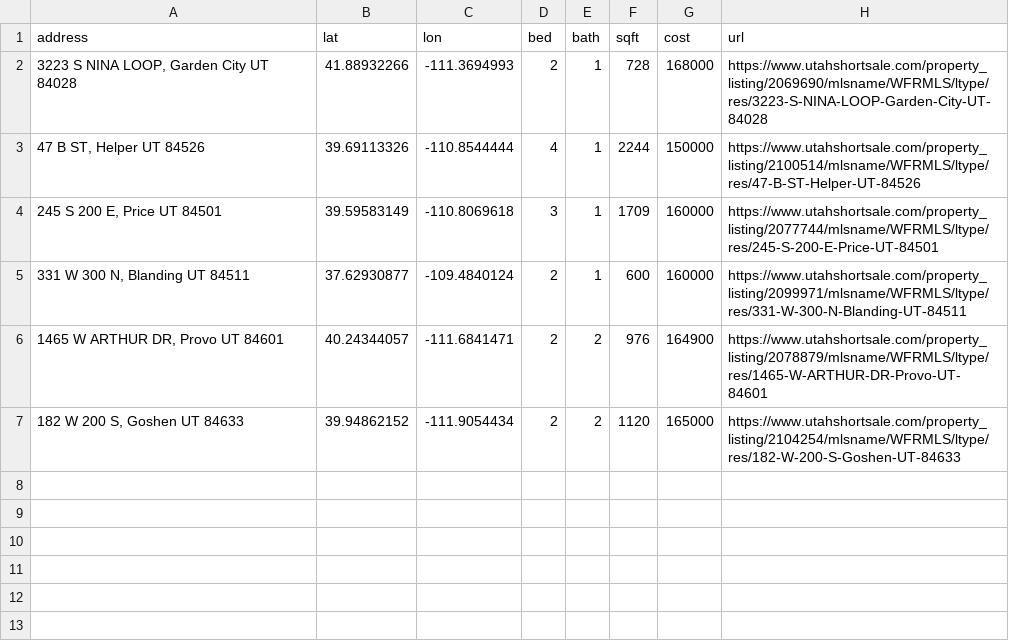
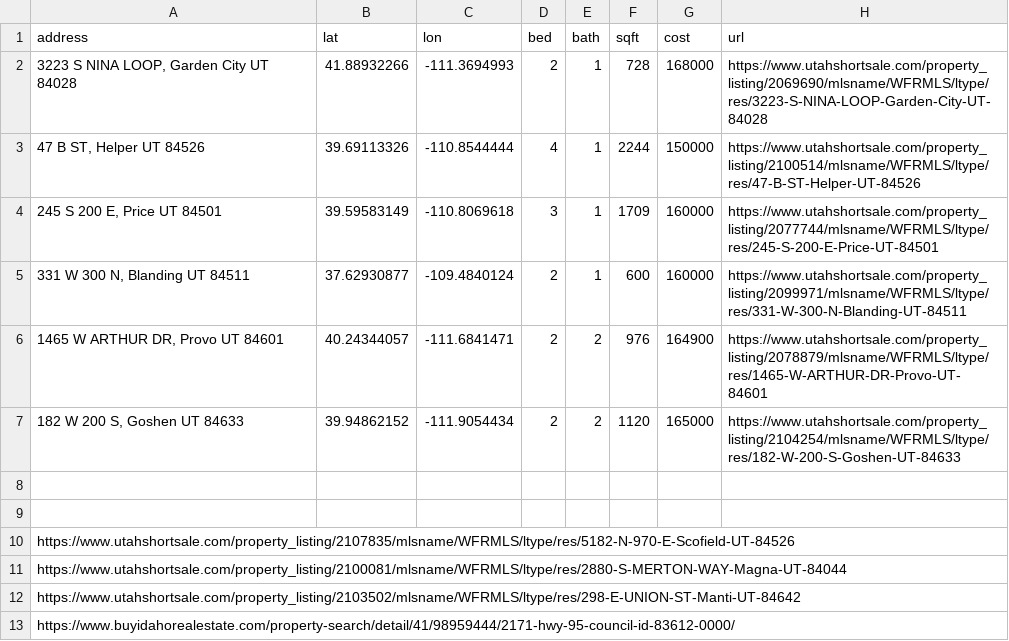
Before and after one commit to MatthewDaw/real_estate_location_selection, a CSV file: src/pipelines/my_real_estate_project/seeds/manual_collected_properties.csv, drawn as a sheet.

```diff
--- a/src/pipelines/my_real_estate_project/seeds/manual_collected_properties.csv
+++ b/src/pipelines/my_real_estate_project/seeds/manual_collected_properties.csv
@@ -7 +7,7 @@ address,lat,lon,bed,bath,sqft,cost,url
 "182 W 200 S, Goshen UT 84633",39.94862152,-111.9054434,2,2,1120,165000,https://www.utahshortsale.com/property_listing/2104254/mlsname/WFRMLS/ltype/res/182-W-200-S-Goshen-UT-84633
+
+
+https://www.utahshortsale.com/property_listing/2107835/mlsname/WFRMLS/ltype/res/5182-N-970-E-Scofield-UT-84526
+https://www.utahshortsale.com/property_listing/2100081/mlsname/WFRMLS/ltype/res/2880-S-MERTON-WAY-Magna-UT-84044
+https://www.utahshortsale.com/property_listing/2103502/mlsname/WFRMLS/ltype/res/298-E-UNION-ST-Manti-UT-84642
+https://www.buyidahorealestate.com/property-search/detail/41/98959444/2171-hwy-95-council-id-83612-0000/
```
Also changed, not shown: src/pipelines/my_real_estate_project/seeds/property_rejections.csv, 5 other files.
